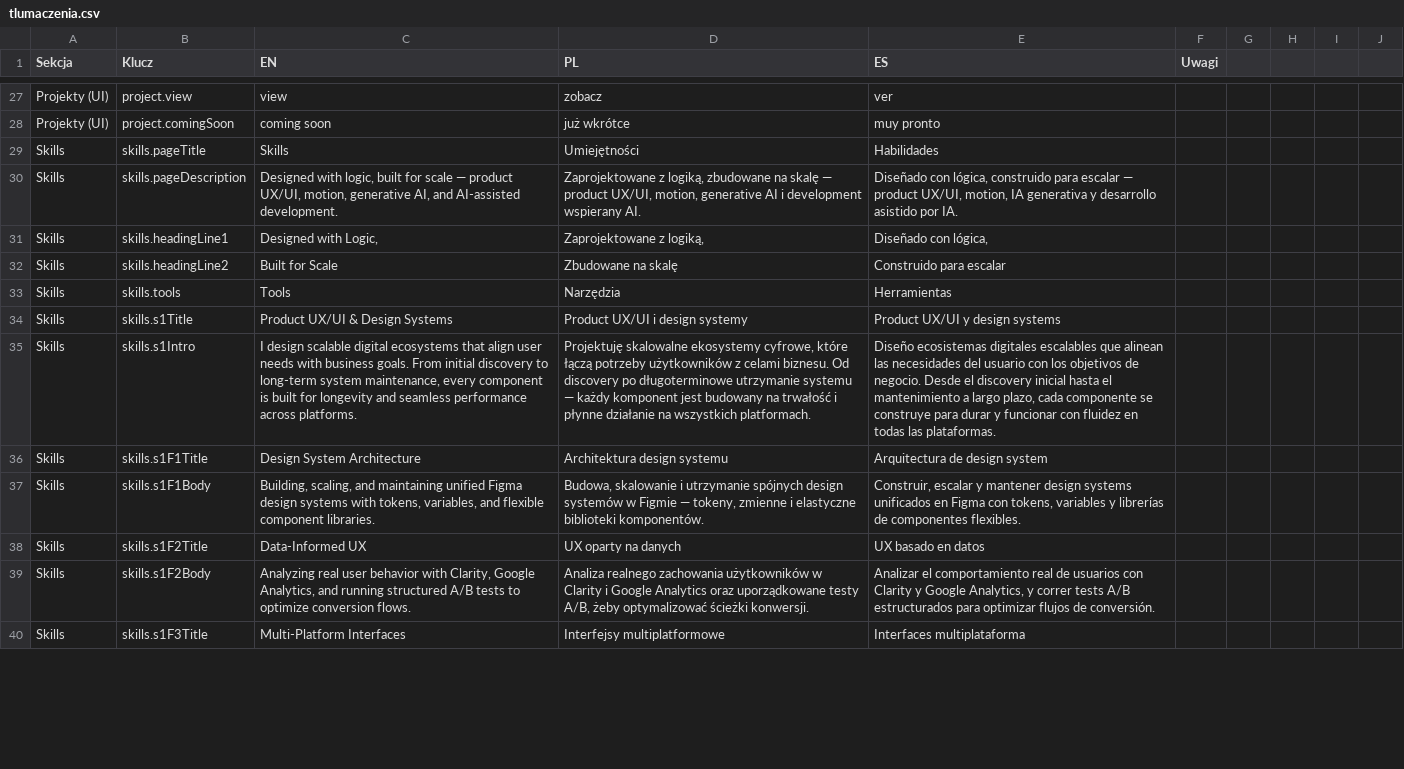
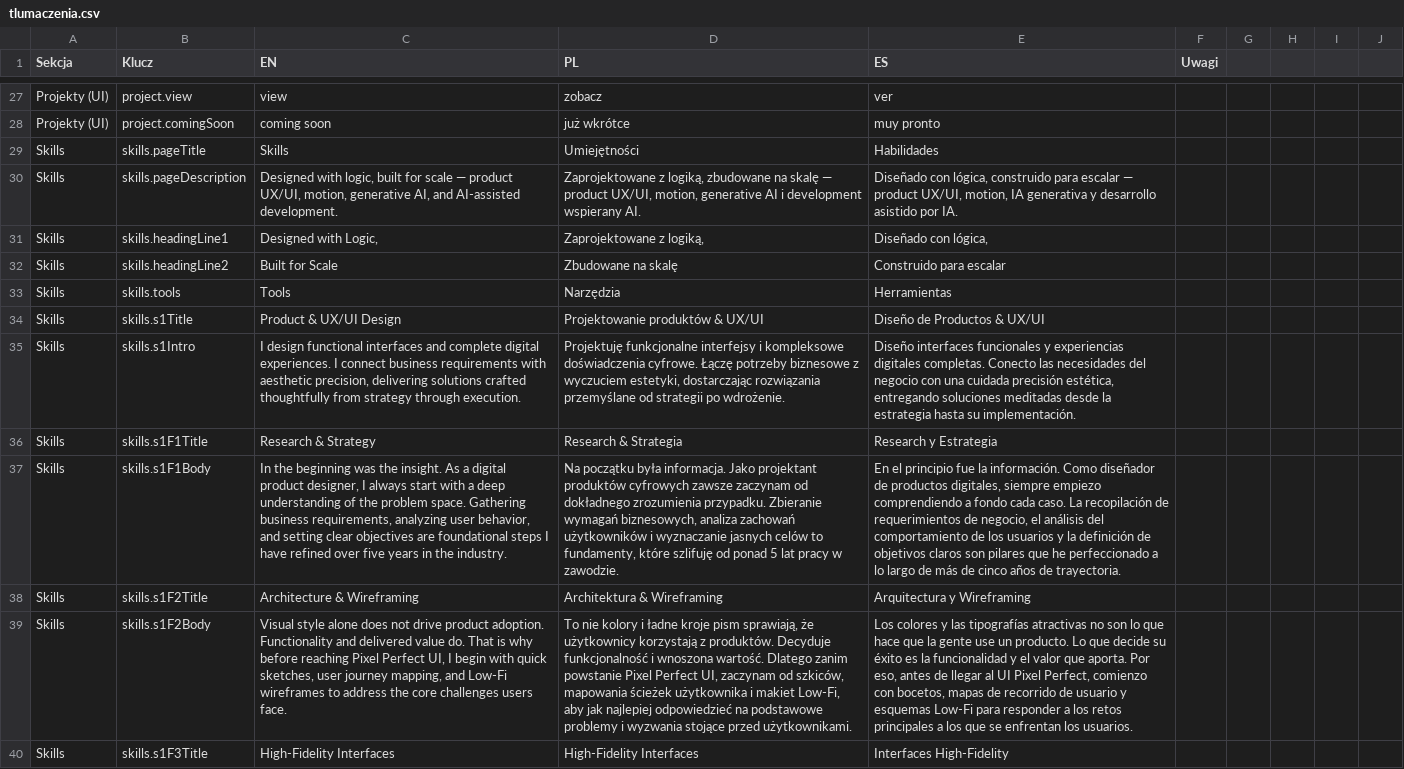
Before and after one commit to wearesetinstudio-a11y/chris-bartosik-portfolio, a CSV file: tlumaczenia.csv, drawn as a sheet; only a part is shown, gaps mark what is left out; the diff covers the shown part only; the diff names each change by its address in the sheet, - before the commit and + after, or states it on an @@ line.

```diff
--- a/tlumaczenia.csv
+++ b/tlumaczenia.csv
-C34 (EN): Product UX/UI & Design Systems
+C34 (EN): Product & UX/UI Design
-D34 (PL): Product UX/UI i design systemy
+D34 (PL): Projektowanie produktów & UX/UI
-E34 (ES): Product UX/UI y design systems
+E34 (ES): Diseño de Productos & UX/UI
-C35 (EN): I design scalable digital ecosystems that align user needs with business goals. From initial discovery to long-term system maintenance, every component is built for longevity and seamless performance across platforms.
+C35 (EN): I design functional interfaces and complete digital experiences. I connect business requirements with aesthetic precision, delivering solutions crafted thoughtfully from strategy through execution.
-D35 (PL): Projektuję skalowalne ekosystemy cyfrowe, które łączą potrzeby użytkowników z celami biznesu. Od discovery po długoterminowe utrzymanie systemu — każdy komponent jest budowany na trwałość i płynne działanie na wszystkich platformach.
+D35 (PL): Projektuję funkcjonalne interfejsy i kompleksowe doświadczenia cyfrowe. Łączę potrzeby biznesowe z wyczuciem estetyki, dostarczając rozwiązania przemyślane od strategii po wdrożenie.
-E35 (ES): Diseño ecosistemas digitales escalables que alinean las necesidades del usuario con los objetivos de negocio. Desde el discovery inicial hasta el mantenimiento a largo plazo, cada componente se construye para durar y funcionar con fluidez en todas las plataformas.
+E35 (ES): Diseño interfaces funcionales y experiencias digitales completas. Conecto las necesidades del negocio con una cuidada precisión estética, entregando soluciones meditadas desde la estrategia hasta su implementación.
-C36 (EN): Design System Architecture
+C36 (EN): Research & Strategy
-D36 (PL): Architektura design systemu
+D36 (PL): Research & Strategia
-E36 (ES): Arquitectura de design system
+E36 (ES): Research y Estrategia
-C37 (EN): Building, scaling, and maintaining unified Figma design systems with tokens, variables, and flexible component libraries.
+C37 (EN): In the beginning was the insight. As a digital product designer, I always start with a deep understanding of the problem space. Gathering business requirements, analyzing user behavior, and setting clear objectives are foundational steps I have refined over five years in the industry.
-D37 (PL): Budowa, skalowanie i utrzymanie spójnych design systemów w Figmie — tokeny, zmienne i elastyczne biblioteki komponentów.
+D37 (PL): Na początku była informacja. Jako projektant produktów cyfrowych zawsze zaczynam od dokładnego zrozumienia przypadku. Zbieranie wymagań biznesowych, analiza zachowań użytkowników i wyznaczanie jasnych celów to fundamenty, które szlifuję od ponad 5 lat pracy w zawodzie.
-E37 (ES): Construir, escalar y mantener design systems unificados en Figma con tokens, variables y librerías de componentes flexibles.
+E37 (ES): En el principio fue la información. Como diseñador de productos digitales, siempre empiezo comprendiendo a fondo cada caso. La recopilación de requerimientos de negocio, el análisis del comportamiento de los usuarios y la definición de objetivos claros son pilares que he perfeccionado a lo largo de más de cinco años de trayectoria.
-C38 (EN): Data-Informed UX
+C38 (EN): Architecture & Wireframing
-D38 (PL): UX oparty na danych
+D38 (PL): Architektura & Wireframing
-E38 (ES): UX basado en datos
+E38 (ES): Arquitectura y Wireframing
-C39 (EN): Analyzing real user behavior with Clarity, Google Analytics, and running structured A/B tests to optimize conversion flows.
+C39 (EN): Visual style alone does not drive product adoption. Functionality and delivered value do. That is why before reaching Pixel Perfect UI, I begin with quick sketches, user journey mapping, and Low-Fi wireframes to address the core challenges users face.
-D39 (PL): Analiza realnego zachowania użytkowników w Clarity i Google Analytics oraz uporządkowane testy A/B, żeby optymalizować ścieżki konwersji.
+D39 (PL): To nie kolory i ładne kroje pism sprawiają, że użytkownicy korzystają z produktów. Decyduje funkcjonalność i wnoszona wartość. Dlatego zanim powstanie Pixel Perfect UI, zaczynam od szkiców, mapowania ścieżek użytkownika i makiet Low-Fi, aby jak najlepiej odpowiedzieć na podstawowe problemy i wyzwania stojące przed użytkownikami.
-E39 (ES): Analizar el comportamiento real de usuarios con Clarity y Google Analytics, y correr tests A/B estructurados para optimizar flujos de conversión.
+E39 (ES): Los colores y las tipografías atractivas no son lo que hace que la gente use un producto. Lo que decide su éxito es la funcionalidad y el valor que aporta. Por eso, antes de llegar al UI Pixel Perfect, comienzo con bocetos, mapas de recorrido de usuario y esquemas Low-Fi para responder a los retos principales a los que se enfrentan los usuarios.
-C40 (EN): Multi-Platform Interfaces
+C40 (EN): High-Fidelity Interfaces
-D40 (PL): Interfejsy multiplatformowe
+D40 (PL): High-Fidelity Interfaces
-E40 (ES): Interfaces multiplataforma
+E40 (ES): Interfaces High-Fidelity
```
Also changed, not shown: 4 added rows, 1 removed row and 3 edited cells elsewhere in this file.
